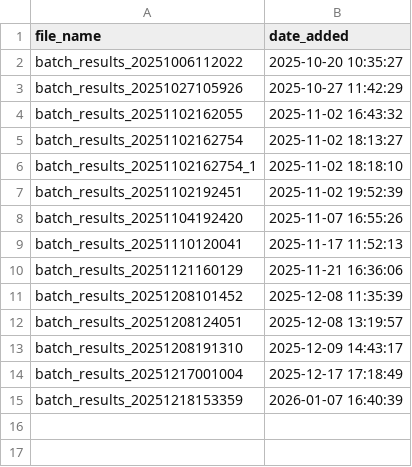
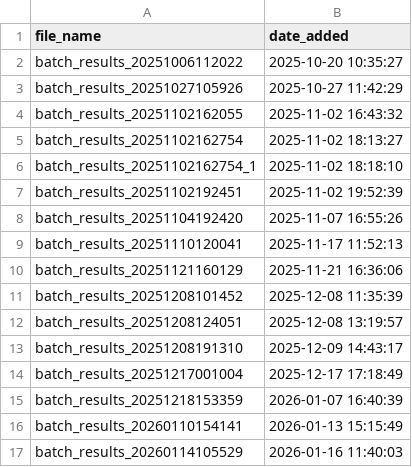
Before and after one commit to alexje76/Mbari_Wec_Compare, a CSV file: datalog.csv, drawn as a sheet.

```diff
--- a/datalog.csv
+++ b/datalog.csv
@@ -15 +15,3 @@ batch_results_20251217001004,2025-12-17 17:18:49
 batch_results_20251218153359,2026-01-07 16:40:39
+batch_results_20260110154141,2026-01-13 15:15:49
+batch_results_20260114105529,2026-01-16 11:40:03
```
Also changed, not shown: 7 other files.
